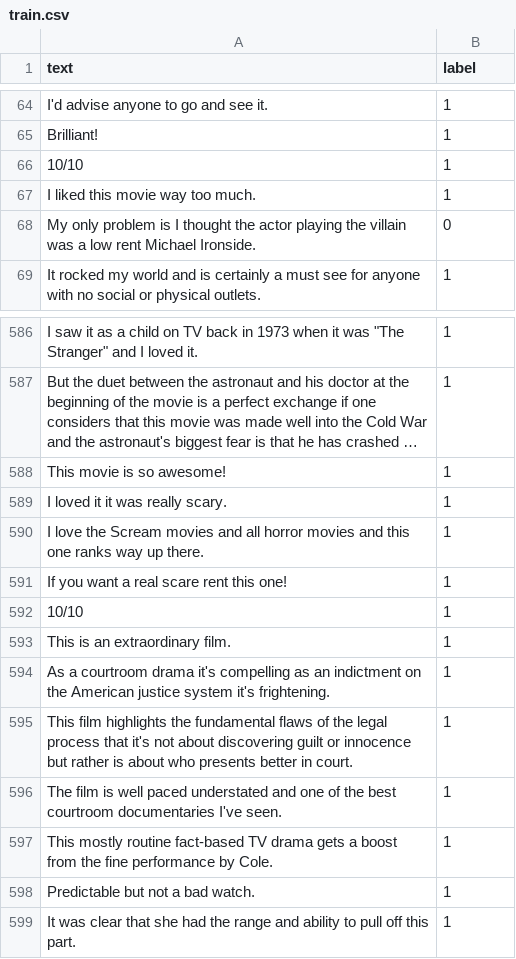
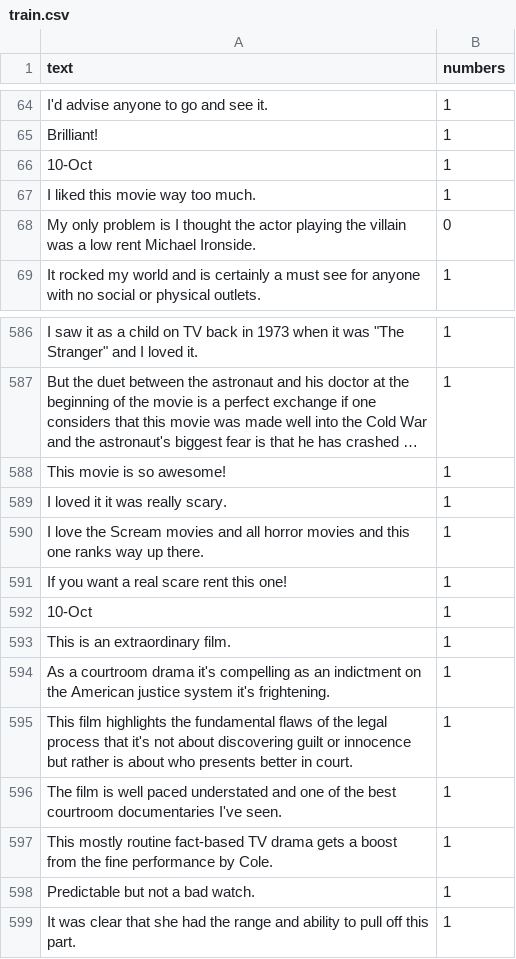
Before and after one commit to kashkohli/training_data, a CSV file: train.csv, drawn as a sheet; only a part is shown, gaps mark what is left out; long unchanged cells end in …; the diff names each change by its address in the sheet, - before the commit and + after, or states it on an @@ line.

Commit message:
Add files via upload

```diff
--- a/train.csv
+++ b/train.csv
-B1: label
+B1: numbers
-A66 (text): 10/10
+A66 (text): 10-Oct
-A592 (text): 10/10
+A592 (text): 10-Oct
```
